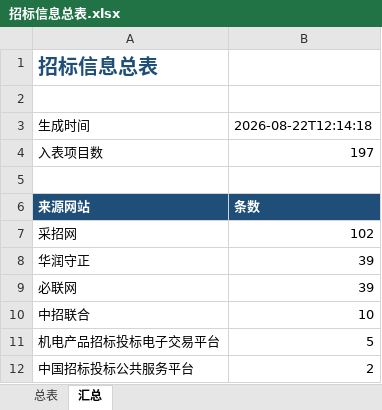
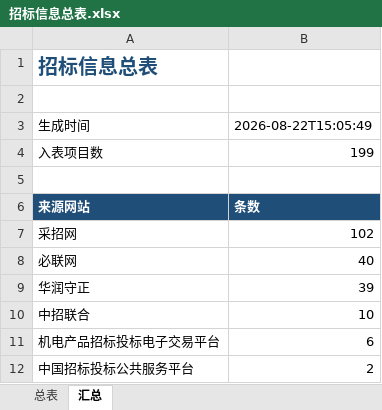
Before and after one commit to d2vs8pz7rj-create/d2vs8pz7rj-create.github.io, an Excel workbook: downloads/招标信息总表.xlsx, sheet 汇总, drawn as a sheet; values as stored, in another font and other column widths than the file's, no borders; removed rows and columns are numbered as before the commit, all else as after; the diff names each change by its address in the sheet, - before the commit and + after, or states it on an @@ line.

```diff
--- a/downloads/招标信息总表.xlsx (sheet 汇总)
+++ b/downloads/招标信息总表.xlsx (sheet 汇总)
-B3: 2026-08-22T12:14:18
+B3: 2026-08-22T15:05:49
-B4: 197
+B4: 199
+row 8: 必联网 | 40
-row 9: 必联网 | 39
-B11: 5
+B11: 6
```
Also changed, not shown: sheet 总表.
